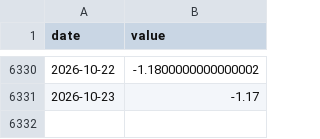
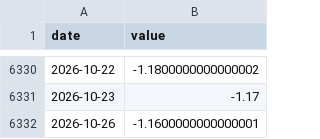
Before and after one commit to jayzhaomurray/sibley-creek, a CSV file: data/processed/goc_ust_spread_10y.csv, drawn as a sheet; only a part is shown, gaps mark what is left out.

```diff
--- a/data/processed/goc_ust_spread_10y.csv
+++ b/data/processed/goc_ust_spread_10y.csv
@@ -6331 +6331,2 @@ date,value
 2026-10-23,-1.17
+2026-10-26,-1.1600000000000001
```
Also changed, not shown: data/processed/goc_ust_spread_2y.csv, data/raw/brent.csv, 36 other files.
